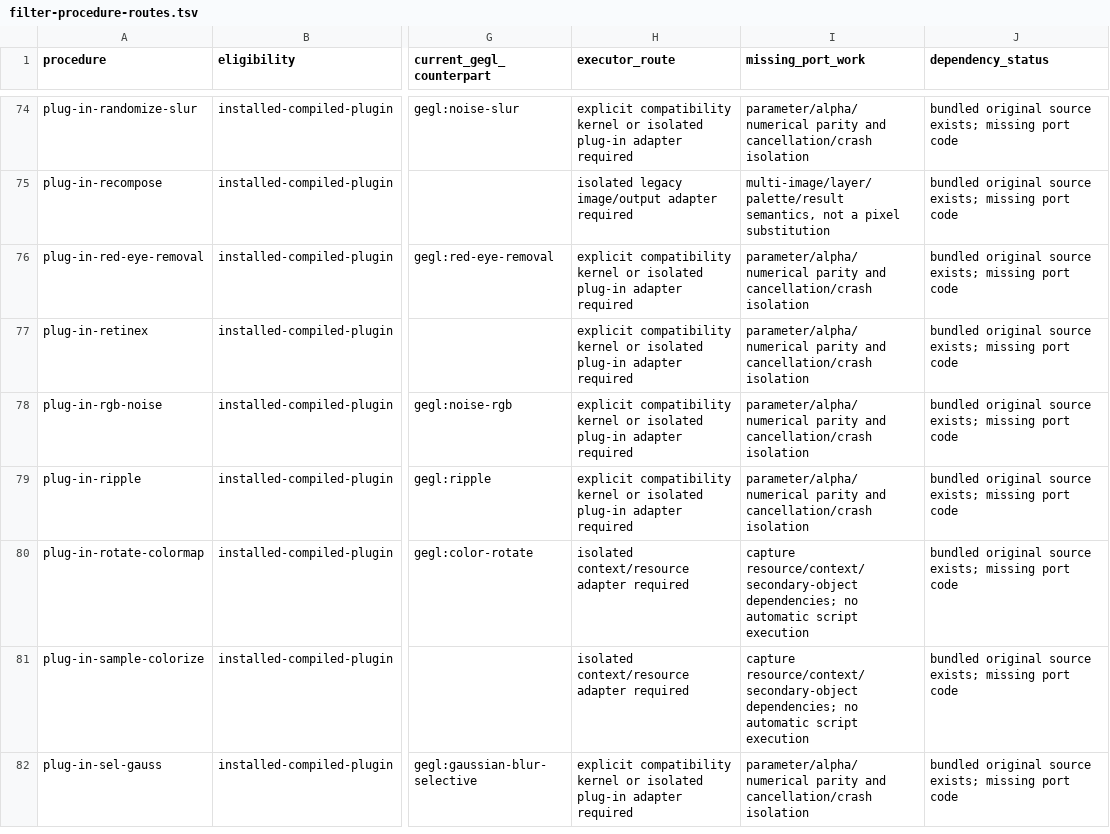
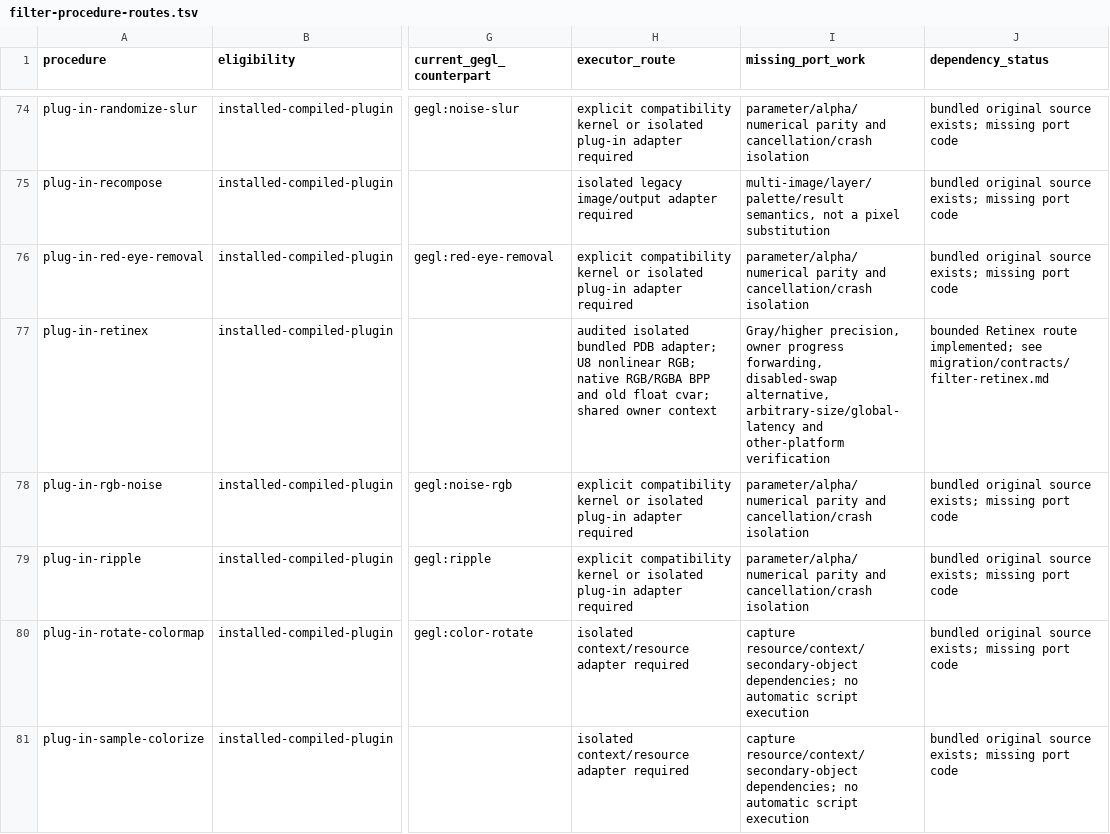
Before and after one commit to seagetch/gimp-painter, a TSV file: migration/inventory/filter-procedure-routes.tsv, drawn as a sheet; only a part is shown, gaps mark what is left out; the shorter side is filled out with more unchanged rows; the diff names each change by its address in the sheet, - before the commit and + after, or states it on an @@ line.

```diff
--- a/migration/inventory/filter-procedure-routes.tsv
+++ b/migration/inventory/filter-procedure-routes.tsv
-H77 (executor_route): explicit compatibility kernel or isolated plug-in adapter required
+H77 (executor_route): audited isolated bundled PDB adapter; U8 nonlinear RGB; native RGB/RGBA BPP and old float cvar; shared owner context
-I77 (missing_port_work): parameter/alpha/numerical parity and cancellation/crash isolation
+I77 (missing_port_work): Gray/higher precision, owner progress forwarding, disabled-swap alternative, arbitrary-size/global-latency and other-platform verification
-J77 (dependency_status): bundled original source exists; missing port code
+J77 (dependency_status): bounded Retinex route implemented; see migration/contracts/filter-retinex.md
```
Also changed, not shown: migration/progress.tsv, 45 other files.
